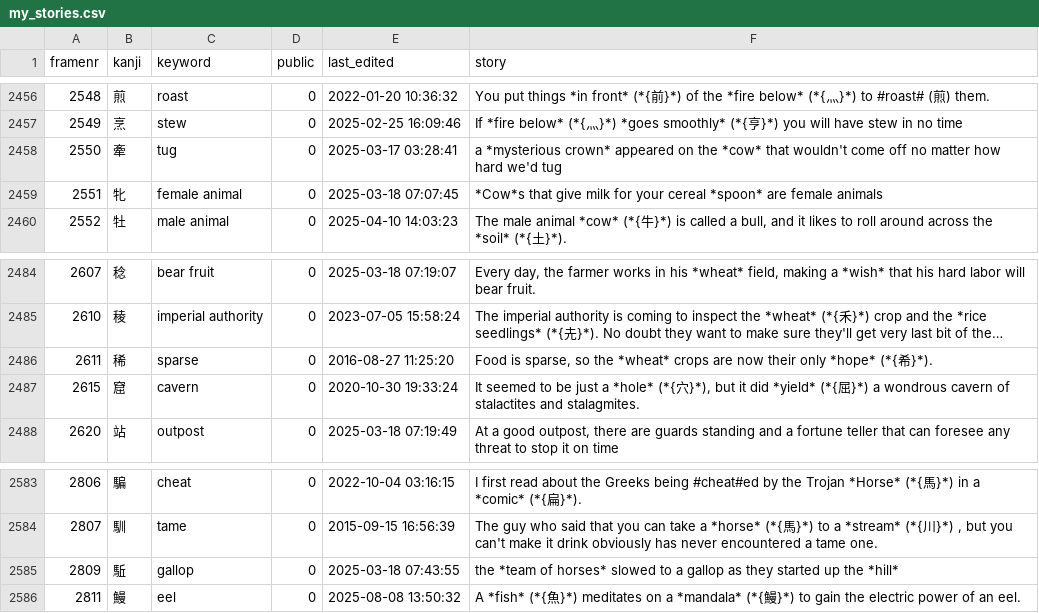
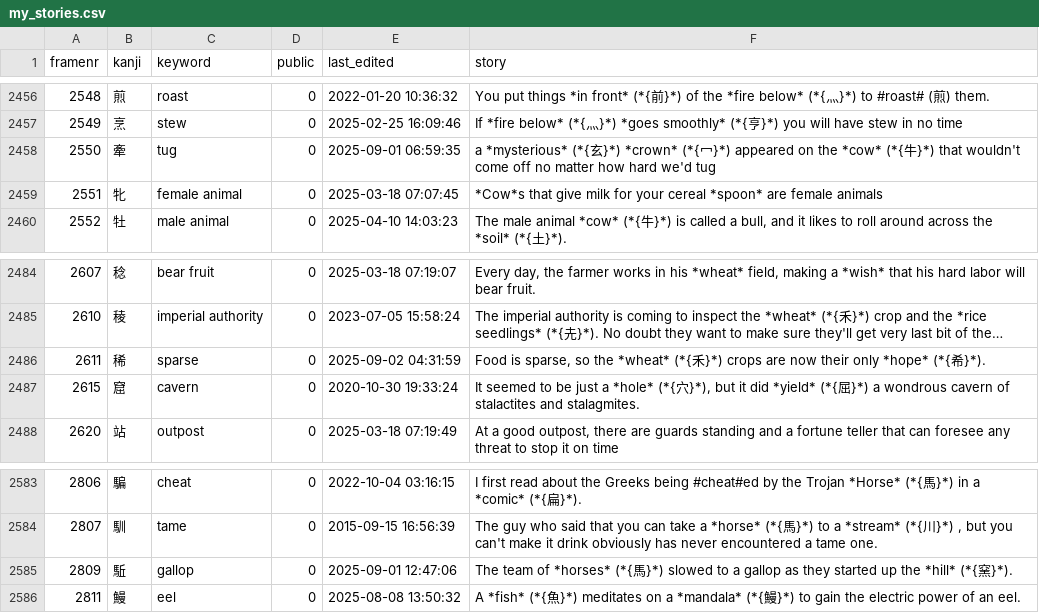
Before and after one commit to AntonioCarlini/japanese, a CSV file: external/my_stories.csv, drawn as a sheet; only a part is shown, gaps mark what is left out; long unchanged cells end in …; the diff names each change by its address in the sheet, - before the commit and + after, or states it on an @@ line.

Commit message:
external/my_stories.csv: Minor post-review story tweaks

```diff
--- a/external/my_stories.csv
+++ b/external/my_stories.csv
-E2458 (last_edited): 2025-03-17 03:28:41
+E2458 (last_edited): 2025-09-01 06:59:35
-F2458 (story): a *mysterious crown* appeared on the *cow* that wouldn't…
+F2458 (story): a *mysterious* (*{玄}*) *crown* (*{冖}*) appeared on the *cow* (*{牛}*) that wouldn't…
-E2486 (last_edited): 2016-08-27 11:25:20
+E2486 (last_edited): 2025-09-02 04:31:59
-F2486 (story): …the *wheat* crops are…
+F2486 (story): …the *wheat* (*{禾}*) crops are…
-E2585 (last_edited): 2025-03-18 07:43:55
+E2585 (last_edited): 2025-09-01 12:47:06
-F2585 (story): the *team of horses* slowed to a gallop as they started up the *hill*
+F2585 (story): The team of *horses* (*{馬}*) slowed to a gallop as they started up the *hill* (*{窯}*).
```
